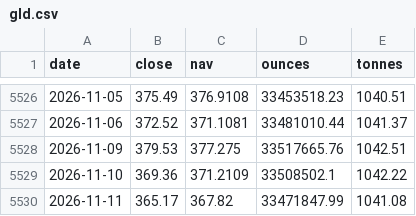
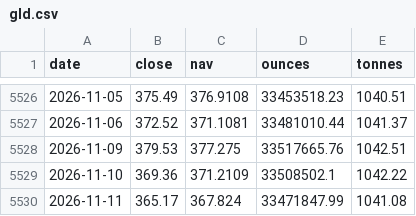
Before and after one commit to Allenvip1/G-E-T-F, a CSV file: data/gld.csv, drawn as a sheet; only a part is shown, gaps mark what is left out.

```diff
--- a/data/gld.csv
+++ b/data/gld.csv
@@ -5529,2 +5529,2 @@ date,close,nav,ounces,tonnes
 2026-11-10,369.36,371.2109,33508502.1,1042.22
-2026-11-11,365.17,367.82,33471847.99,1041.08
+2026-11-11,365.17,367.824,33471847.99,1041.08
```
Also changed, not shown: data/price_gold.csv, data/price_silver.csv, 1 other file.
